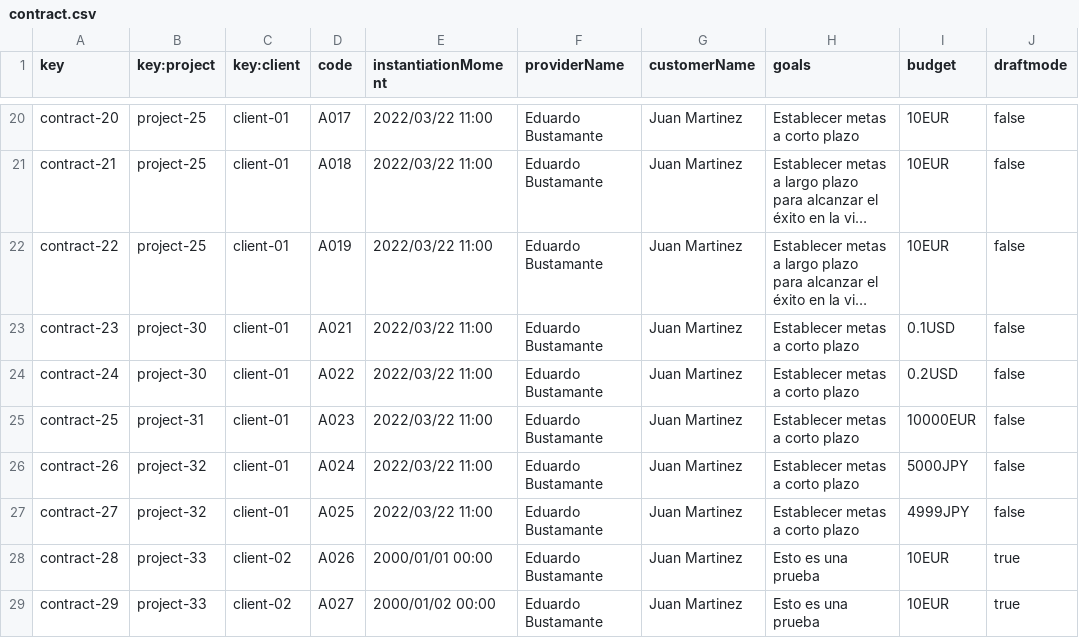
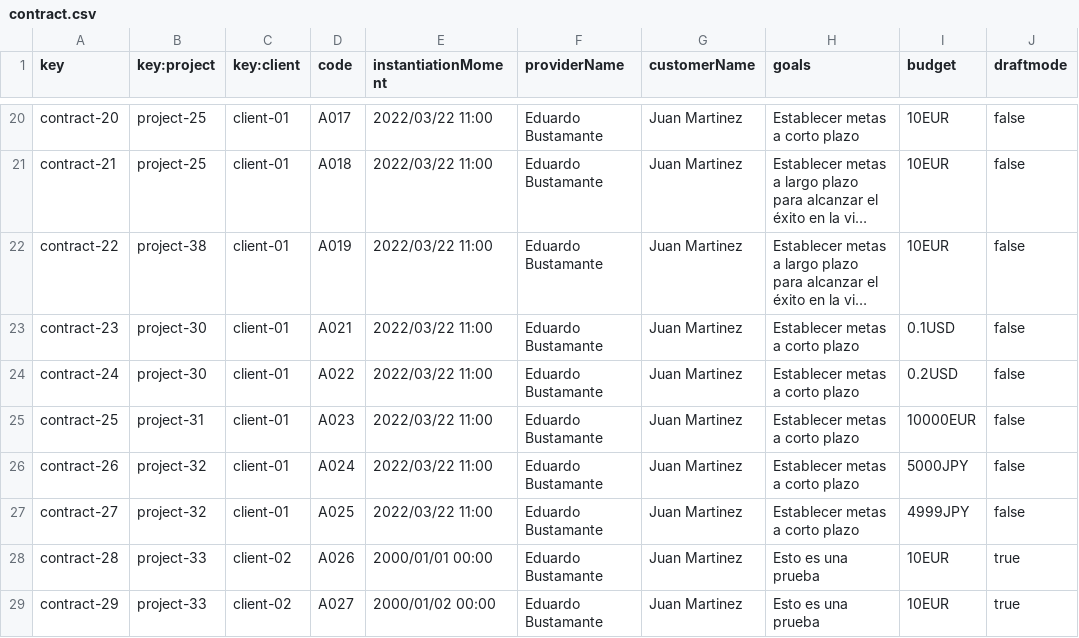
Before and after one commit to DP2-C1-009/Acme-SF-D01, a CSV file: src/main/webapp/WEB-INF/resources/sample-data/contract.csv, drawn as a sheet; only a part is shown, gaps mark what is left out; long unchanged cells end in …; the diff names each change by its address in the sheet, - before the commit and + after, or states it on an @@ line.

```diff
--- a/src/main/webapp/WEB-INF/resources/sample-data/contract.csv
+++ b/src/main/webapp/WEB-INF/resources/sample-data/contract.csv
-B22 (key:project): project-25
+B22 (key:project): project-38
```
Also changed, not shown: 21 other files.
